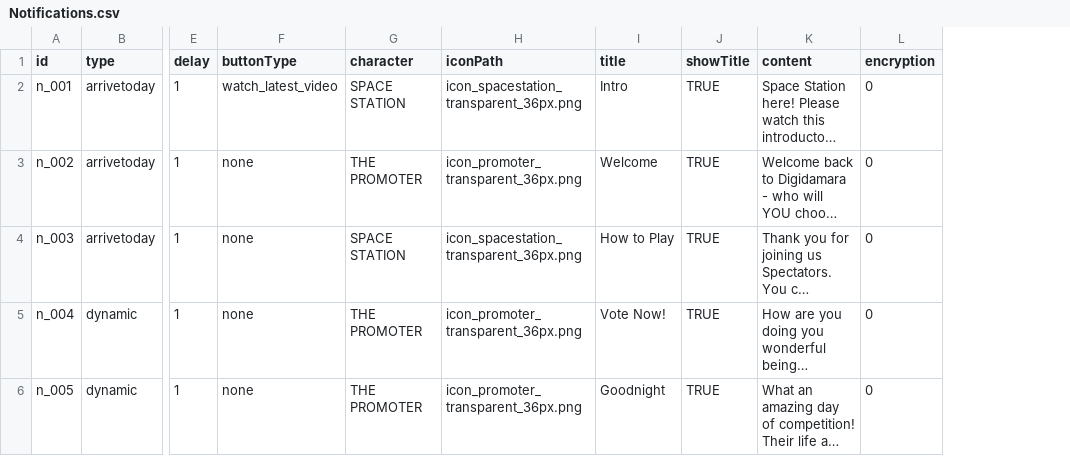
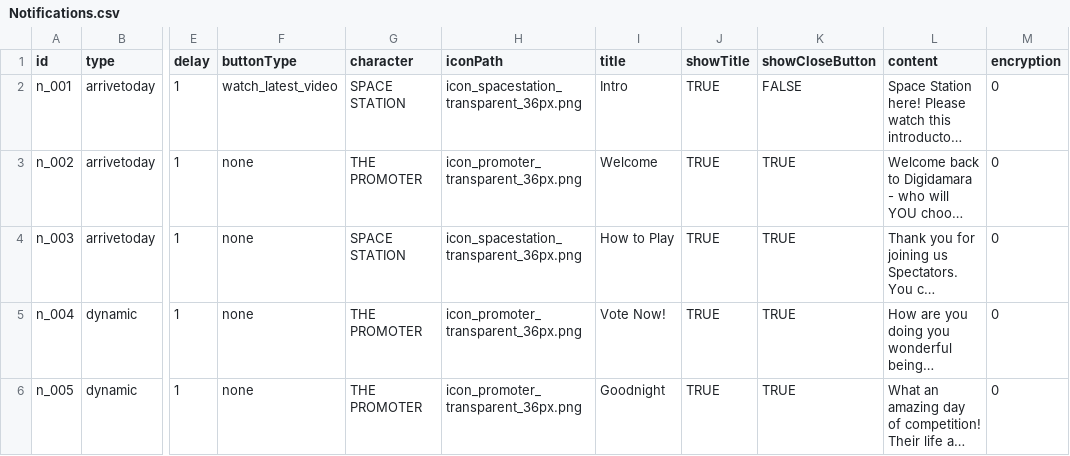
Before and after one commit to Kwpa/digidamara_vite, a CSV file: public/assets/csv/Notifications.csv, drawn as a sheet; only a part is shown, gaps mark what is left out; long unchanged cells end in …; the diff covers the shown part only; the diff names each change by its address in the sheet, - before the commit and + after, or states it on an @@ line.

Commit message:
[Kai] Notifications close can be removed to highlight buttons + tutorial content

```diff
--- a/public/assets/csv/Notifications.csv
+++ b/public/assets/csv/Notifications.csv
+column K (showCloseButton), rows 2-6: FALSE | TRUE | TRUE | TRUE | TRUE
```
Also changed, not shown: 2 added rows elsewhere in this file, 11 other files.
